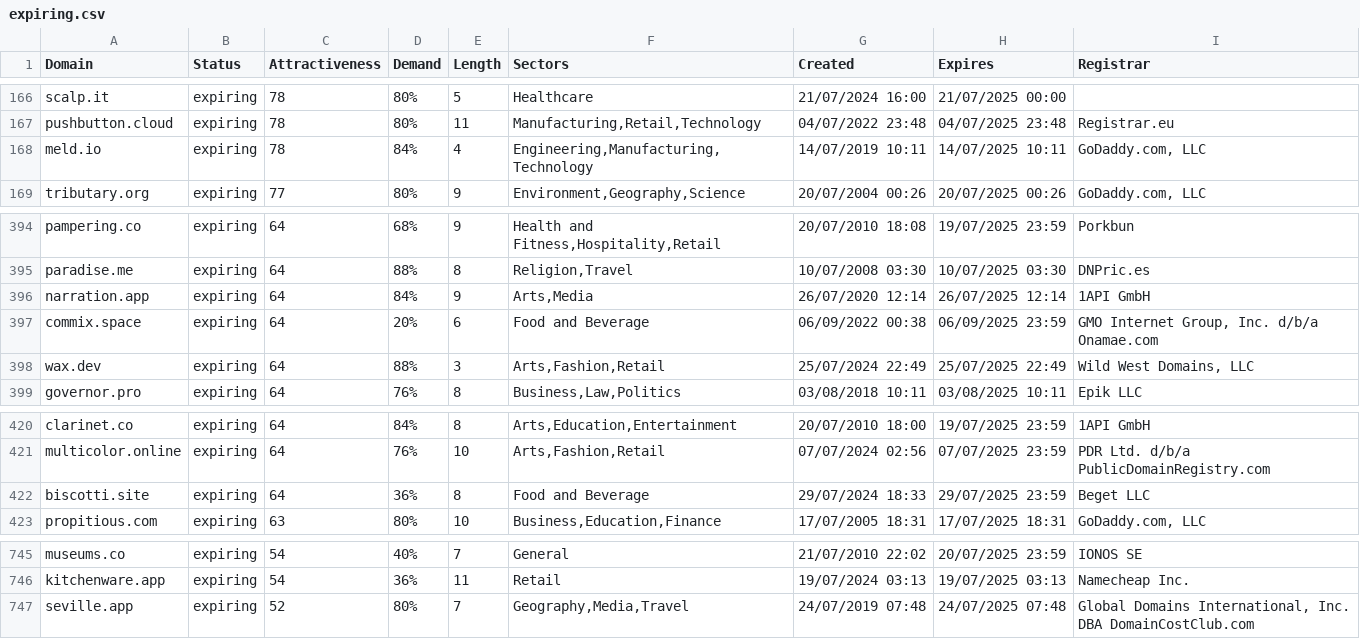
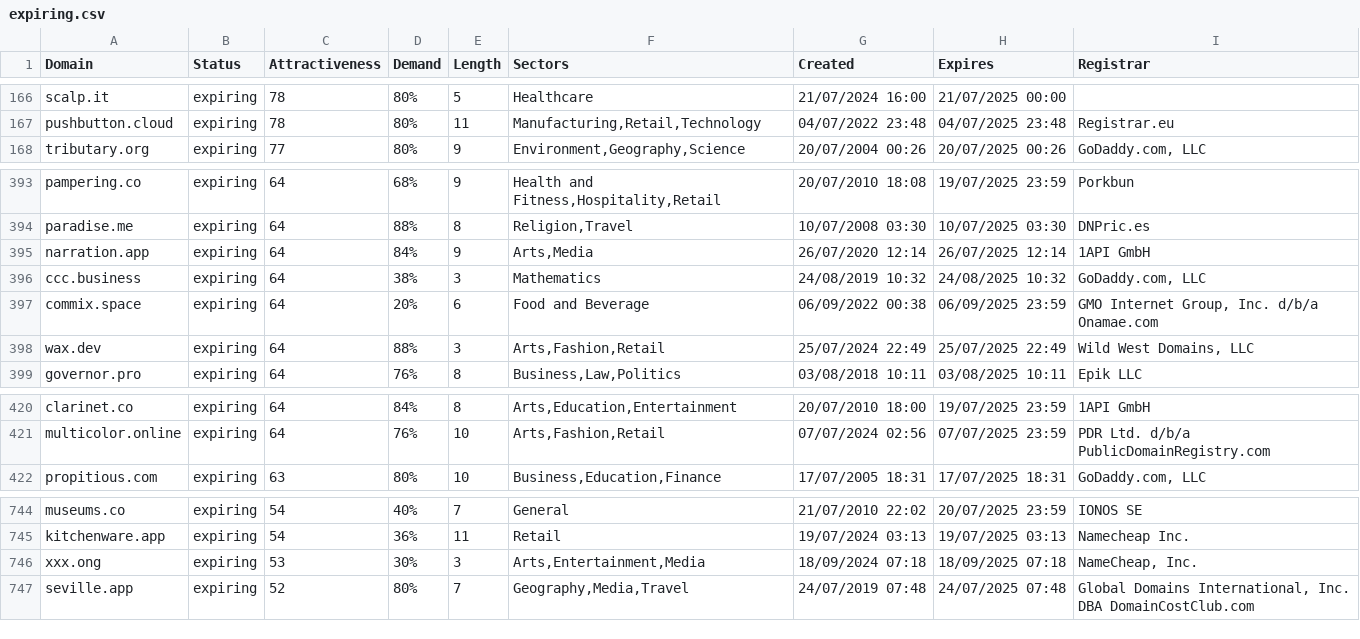
Before and after one commit to UniqueDomains/expiring-oneword-domains, a CSV file: expiring.csv, drawn as a sheet; only a part is shown, gaps mark what is left out.

Commit message:
Domains update

```diff
--- a/expiring.csv
+++ b/expiring.csv
@@ -167,3 +167,2 @@ scalp.it,expiring,78,80%,5,Healthcare,21/07/2024 16:00,21/07/2025 00:00,
 pushbutton.cloud,expiring,78,80%,11,"Manufacturing,Retail,Technology",04/07/2022 23:48,04/07/2025 23:48,Registrar.eu
-meld.io,expiring,78,84%,4,"Engineering,Manufacturing,Technology",14/07/2019 10:11,14/07/2025 10:11,"GoDaddy.com, LLC"
 tributary.org,expiring,77,80%,9,"Environment,Geography,Science",20/07/2004 00:26,20/07/2025 00:26,"GoDaddy.com, LLC"
@@ -396,2 +395,3 @@ paradise.me,expiring,64,88%,8,"Religion,Travel",10/07/2008 03:30,10/07/2025 03:3
 narration.app,expiring,64,84%,9,"Arts,Media",26/07/2020 12:14,26/07/2025 12:14,1API GmbH
+ccc.business,expiring,64,38%,3,Mathematics,24/08/2019 10:32,24/08/2025 10:32,"GoDaddy.com, LLC"
 commix.space,expiring,64,20%,6,Food and Beverage,06/09/2022 00:38,06/09/2025 23:59,"GMO Internet Group, Inc. d/b/a Onamae.com	"
@@ -421,3 +421,2 @@ clarinet.co,expiring,64,84%,8,"Arts,Education,Entertainment",20/07/2010 18:00,19
 multicolor.online,expiring,64,76%,10,"Arts,Fashion,Retail",07/07/2024 02:56,07/07/2025 23:59,PDR Ltd. d/b/a PublicDomainRegistry.com
-biscotti.site,expiring,64,36%,8,Food and Beverage,29/07/2024 18:33,29/07/2025 23:59,Beget LLC
 propitious.com,expiring,63,80%,10,"Business,Education,Finance",17/07/2005 18:31,17/07/2025 18:31,"GoDaddy.com, LLC"
@@ -746,2 +745,3 @@ museums.co,expiring,54,40%,7,General,21/07/2010 22:02,20/07/2025 23:59,IONOS SE
 kitchenware.app,expiring,54,36%,11,Retail,19/07/2024 03:13,19/07/2025 03:13,Namecheap Inc.
+xxx.ong,expiring,53,30%,3,"Arts,Entertainment,Media",18/09/2024 07:18,18/09/2025 07:18,"NameCheap, Inc."
 seville.app,expiring,52,80%,7,"Geography,Media,Travel",24/07/2019 07:48,24/07/2025 07:48,"Global Domains International, Inc. DBA DomainCostClub.com"
```
Also changed, not shown: 2 other files.
